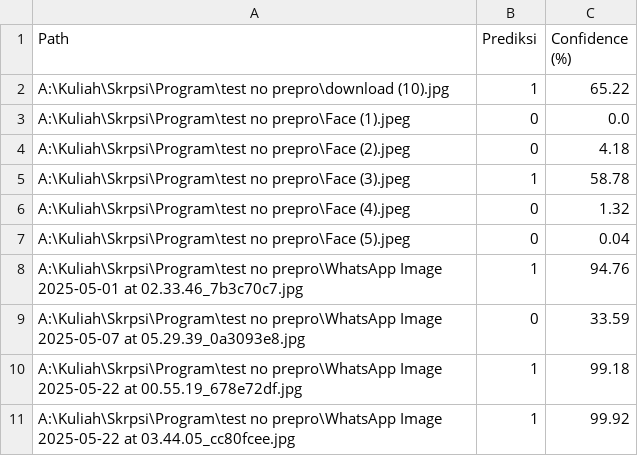
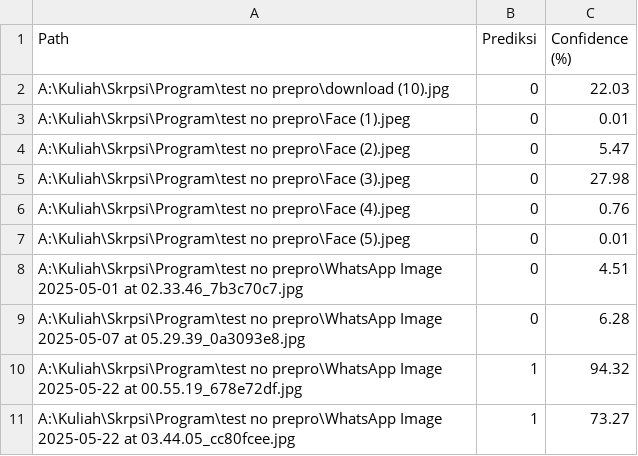
Before and after one commit to Realpusing/SkripsiCode, a CSV file: Data_Test_wajah_augmented.csv, drawn as a sheet.

```diff
--- a/Data_Test_wajah_augmented.csv
+++ b/Data_Test_wajah_augmented.csv
@@ -1,11 +1,11 @@
 Path,Prediksi,Confidence (%)
-A:\Kuliah\Skrpsi\Program\test no prepro\download (10).jpg,1,65.22
-A:\Kuliah\Skrpsi\Program\test no prepro\Face (1).jpeg,0,0.0
-A:\Kuliah\Skrpsi\Program\test no prepro\Face (2).jpeg,0,4.18
-A:\Kuliah\Skrpsi\Program\test no prepro\Face (3).jpeg,1,58.78
-A:\Kuliah\Skrpsi\Program\test no prepro\Face (4).jpeg,0,1.32
-A:\Kuliah\Skrpsi\Program\test no prepro\Face (5).jpeg,0,0.04
-A:\Kuliah\Skrpsi\Program\test no prepro\WhatsApp Image 2025-05-01 at 02.33.46_7b3c70c7.jpg,1,94.76
-A:\Kuliah\Skrpsi\Program\test no prepro\WhatsApp Image 2025-05-07 at 05.29.39_0a3093e8.jpg,0,33.59
-A:\Kuliah\Skrpsi\Program\test no prepro\WhatsApp Image 2025-05-22 at 00.55.19_678e72df.jpg,1,99.18
-A:\Kuliah\Skrpsi\Program\test no prepro\WhatsApp Image 2025-05-22 at 03.44.05_cc80fcee.jpg,1,99.92
+A:\Kuliah\Skrpsi\Program\test no prepro\download (10).jpg,0,22.03
+A:\Kuliah\Skrpsi\Program\test no prepro\Face (1).jpeg,0,0.01
+A:\Kuliah\Skrpsi\Program\test no prepro\Face (2).jpeg,0,5.47
+A:\Kuliah\Skrpsi\Program\test no prepro\Face (3).jpeg,0,27.98
+A:\Kuliah\Skrpsi\Program\test no prepro\Face (4).jpeg,0,0.76
+A:\Kuliah\Skrpsi\Program\test no prepro\Face (5).jpeg,0,0.01
+A:\Kuliah\Skrpsi\Program\test no prepro\WhatsApp Image 2025-05-01 at 02.33.46_7b3c70c7.jpg,0,4.51
+A:\Kuliah\Skrpsi\Program\test no prepro\WhatsApp Image 2025-05-07 at 05.29.39_0a3093e8.jpg,0,6.28
+A:\Kuliah\Skrpsi\Program\test no prepro\WhatsApp Image 2025-05-22 at 00.55.19_678e72df.jpg,1,94.32
+A:\Kuliah\Skrpsi\Program\test no prepro\WhatsApp Image 2025-05-22 at 03.44.05_cc80fcee.jpg,1,73.27
```
Also changed, not shown: 1 other file.
